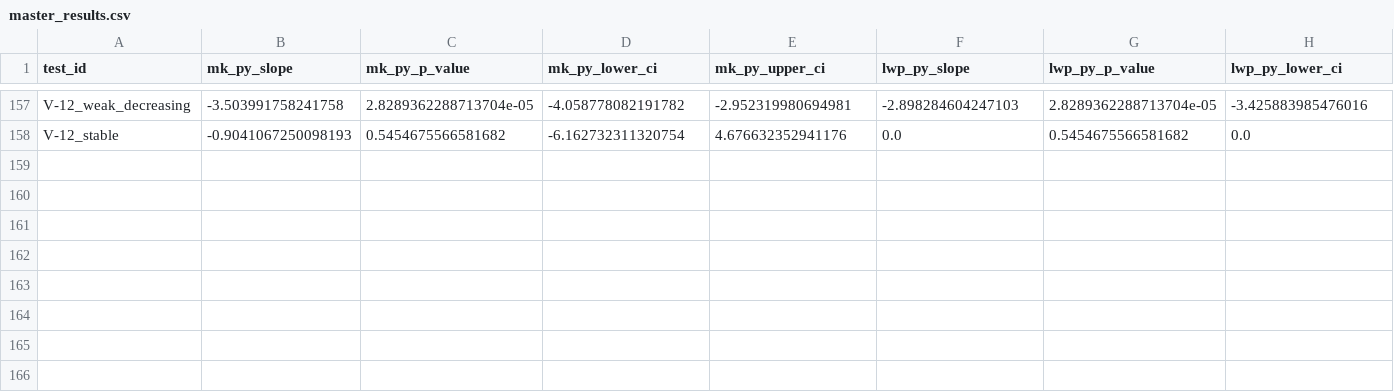
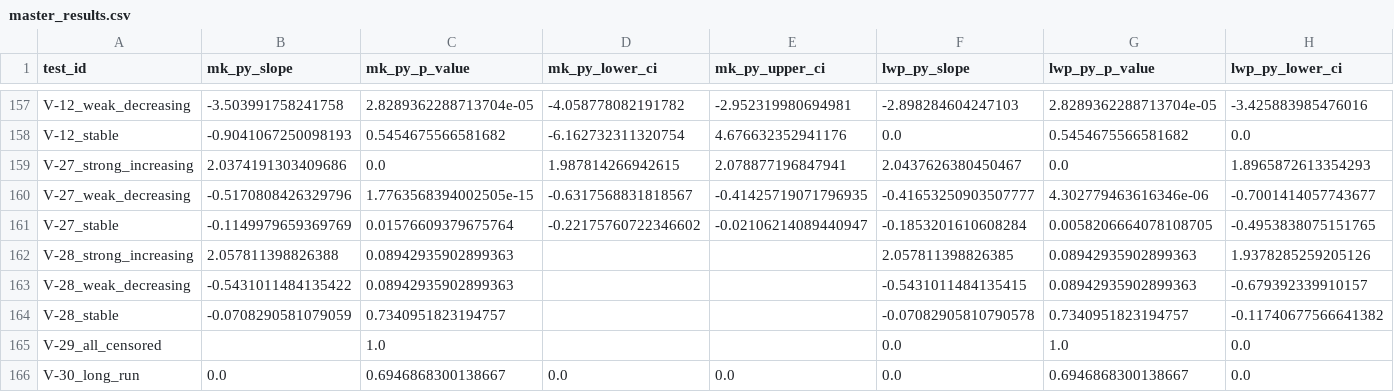
Before and after one commit to LukeAFullard/MannKS_dev, a CSV file: validation/master_results.csv, drawn as a sheet; only a part is shown, gaps mark what is left out; rows hold the shown columns only; the diff names each change by its address in the sheet, - before the commit and + after, or states it on an @@ line.

```diff
--- a/validation/master_results.csv
+++ b/validation/master_results.csv
+row 159: V-27_strong_increasing | 2.0374191303409686 | 0.0 | 1.987814266942615 | 2.078877196847941 | 2.0437626380450467 | 0.0 | 1.8965872613354293
+row 160: V-27_weak_decreasing | -0.5170808426329796 | 1.7763568394002505e-15 | -0.6317568831818567 | -0.41425719071796935 | -0.41653250903507777 | 4.302779463616346e-06 | -0.7001414057743677
+row 161: V-27_stable | -0.1149979659369769 | 0.01576609379675764 | -0.22175760722346602 | -0.02106214089440947 | -0.1853201610608284 | 0.0058206664078108705 | -0.4953838075151765
+row 162: V-28_strong_increasing | 2.057811398826388 | 0.08942935902899363 |  |  | 2.057811398826385 | 0.08942935902899363 | 1.9378285259205126
+row 163: V-28_weak_decreasing | -0.5431011484135422 | 0.08942935902899363 |  |  | -0.5431011484135415 | 0.08942935902899363 | -0.679392339910157
+row 164: V-28_stable | -0.0708290581079059 | 0.7340951823194757 |  |  | -0.07082905810790578 | 0.7340951823194757 | -0.11740677566641382
+row 165: V-29_all_censored |  | 1.0 |  |  | 0.0 | 1.0 | 0.0
+row 166: V-30_long_run | 0.0 | 0.6946868300138667 | 0.0 | 0.0 | 0.0 | 0.6946868300138667 | 0.0
```
Also changed, not shown: 10 other files.
